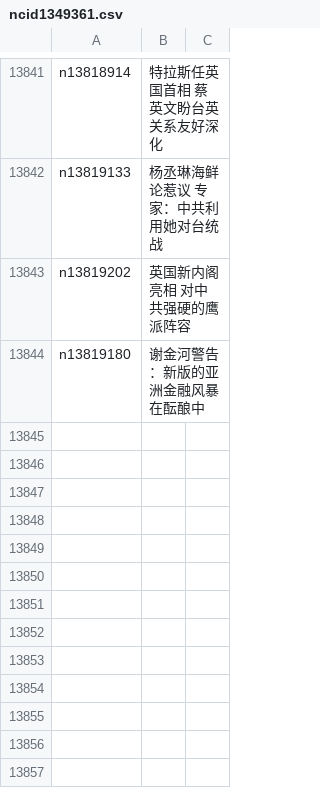
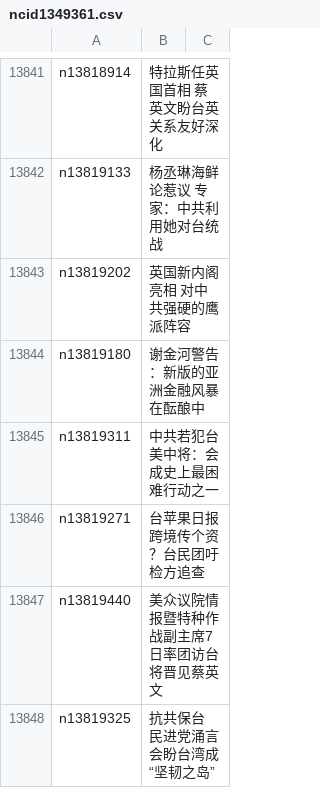
Before and after one commit to easy2view/epoch-news, a CSV file: indexes/ncid1349361.csv, drawn as a sheet; only a part is shown, gaps mark what is left out.

```diff
--- a/indexes/ncid1349361.csv
+++ b/indexes/ncid1349361.csv
@@ -13844 +13844,5 @@ n13819202,英国新内阁亮相 对中共强硬的鹰派阵容
 n13819180,谢金河警告：新版的亚洲金融风暴在酝酿中
+n13819311,中共若犯台 美中将：会成史上最困难行动之一
+n13819271,台苹果日报跨境传个资？台民团吁检方追查
+n13819440,美众议院情报暨特种作战副主席7日率团访台 将晋见蔡英文
+n13819325,抗共保台 民进党涌言会盼台湾成“坚韧之岛”
```
Also changed, not shown: indexes/ncid1078160.csv, indexes/ncid277.csv, 40 other files.
